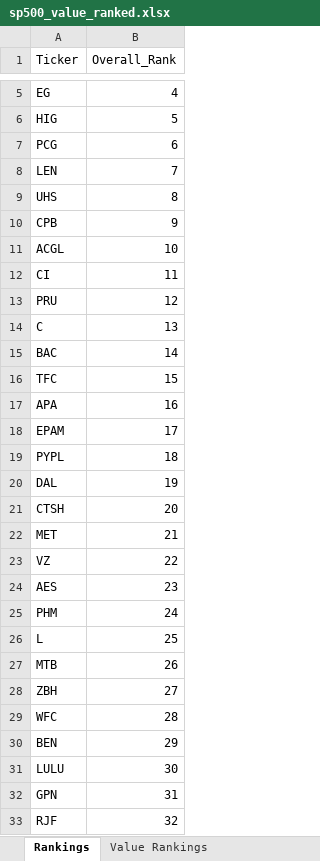
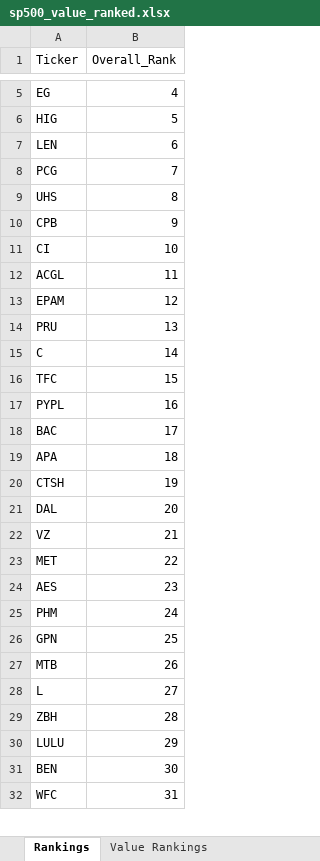
Before and after one commit to gtmills/investment-tools, an Excel workbook: value-ranker/sp500_value_ranked.xlsx, sheet Rankings, drawn as a sheet; only a part is shown, gaps mark what is left out; values as stored, in another font and other column widths than the file's, no borders; removed rows and columns are numbered as before the commit, all else as after; the diff covers the shown part only; the diff names each change by its address in the sheet, - before the commit and + after, or states it on an @@ line.

Commit message:
chore: Remove DOCUMENTATION_REVIEW.md and regenerate analysis with fixed Average_Rank

```diff
--- a/value-ranker/sp500_value_ranked.xlsx (sheet Rankings)
+++ b/value-ranker/sp500_value_ranked.xlsx (sheet Rankings)
-row 7: PCG | 6
-B7 (Overall_Rank): 7
+B7 (Overall_Rank): 6
+row 8: PCG | 7
-row 11: ACGL | 10
-B11 (Overall_Rank): 11
+B11 (Overall_Rank): 10
+row 12: ACGL | 11
+row 13: EPAM | 12
-B14 (Overall_Rank): 12
+B14 (Overall_Rank): 13
-B15 (Overall_Rank): 13
+B15 (Overall_Rank): 14
-row 15: BAC | 14
-row 17: APA | 16
-row 18: EPAM | 17
-B17 (Overall_Rank): 18
+B17 (Overall_Rank): 16
-row 20: DAL | 19
+row 18: BAC | 17
+row 19: APA | 18
-B20 (Overall_Rank): 20
+B20 (Overall_Rank): 19
-row 22: MET | 21
+row 21: DAL | 20
-B22 (Overall_Rank): 22
+B22 (Overall_Rank): 21
+row 23: MET | 22
-A26 (Ticker): L
+A26 (Ticker): GPN
+row 28: L | 27
-B29 (Overall_Rank): 27
+B29 (Overall_Rank): 28
-row 29: WFC | 28
-row 30: BEN | 29
-B30 (Overall_Rank): 30
+B30 (Overall_Rank): 29
-row 32: GPN | 31
-row 33: RJF | 32
+row 31: BEN | 30
+row 32: WFC | 31
```
Also changed, not shown: 195 added rows, 193 removed rows and 183 edited cells elsewhere in this sheet, sheet Value Rankings, sheet Top 50 Value Stocks, fcf_analysis.xlsx, financial_health_analysis.xlsx, 4 other files.
